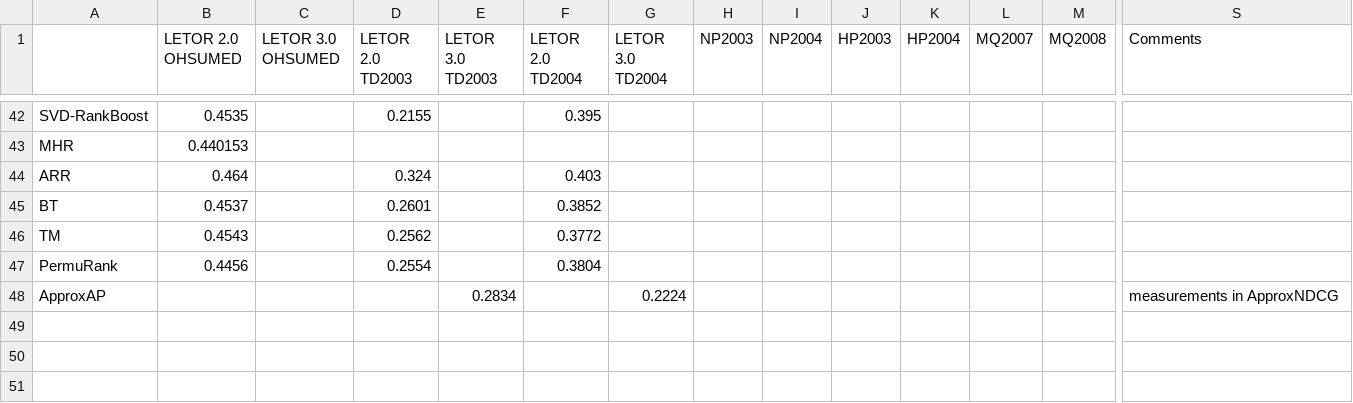
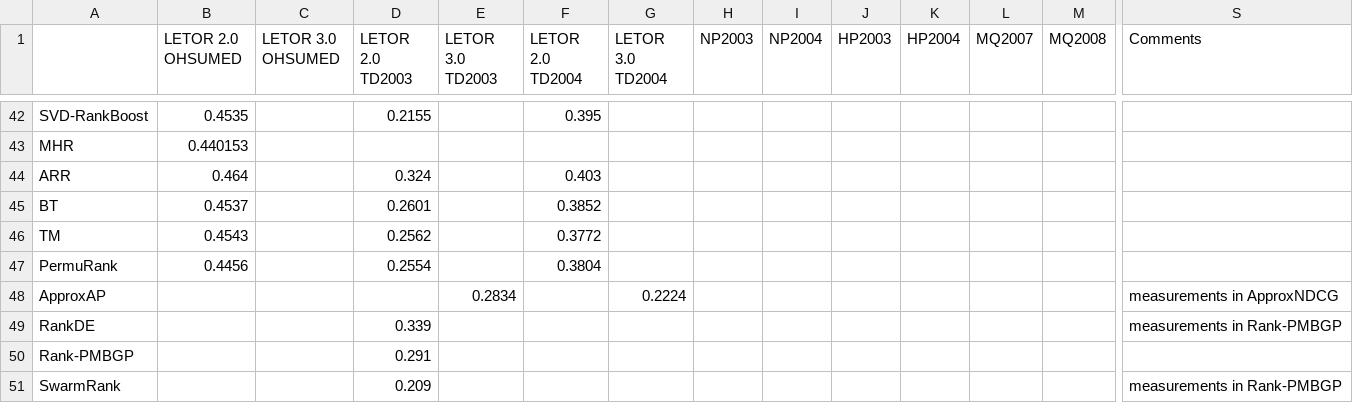
Before and after one commit to TaXxER/Afstuderen, a CSV file: method_selection/map_results.csv, drawn as a sheet; only a part is shown, gaps mark what is left out; rows hold the shown columns only; the diff names each change by its address in the sheet, - before the commit and + after, or states it on an @@ line.

```diff
--- a/method_selection/map_results.csv
+++ b/method_selection/map_results.csv
+row 49: RankDE |  |  | 0.339 |  |  |  |  |  |  |  |  |  | measurements in Rank-PMBGP
+row 50: Rank-PMBGP |  |  | 0.291
+row 51: SwarmRank |  |  | 0.209 |  |  |  |  |  |  |  |  |  | measurements in Rank-PMBGP
```
Also changed, not shown: method_selection/ndcg10_results.csv, method_selection/ndcg5_results.csv, 2 other files.
